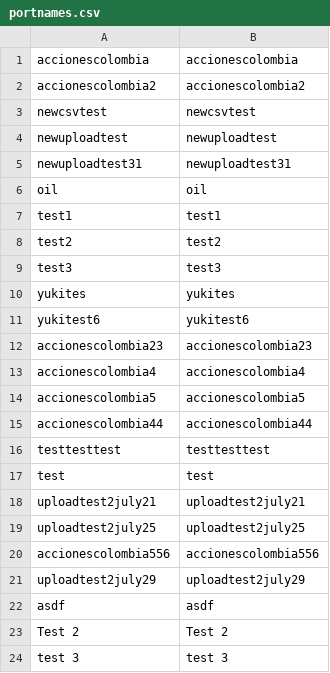
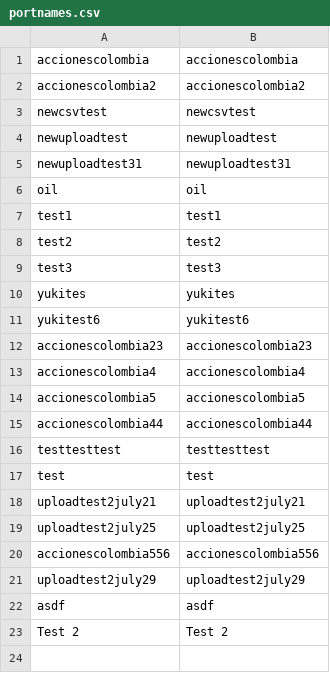
Before and after one commit to Orzalytics/DeployAngular4, a CSV file: testdb/portnames.csv, drawn as a sheet.

```diff
--- a/testdb/portnames.csv
+++ b/testdb/portnames.csv
@@ -23,2 +23 @@ asdf,asdf
 Test 2,Test 2
-test 3,test 3
```
Also changed, not shown: testdb/transaction.csv, 3 other files.
